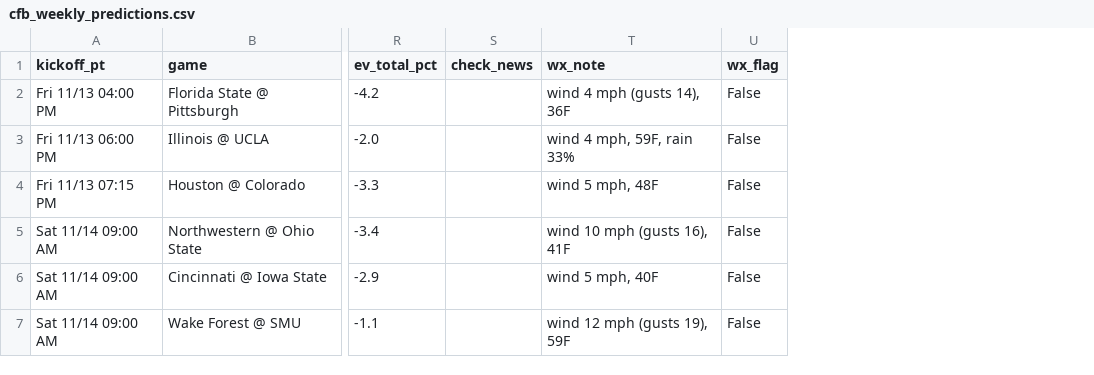
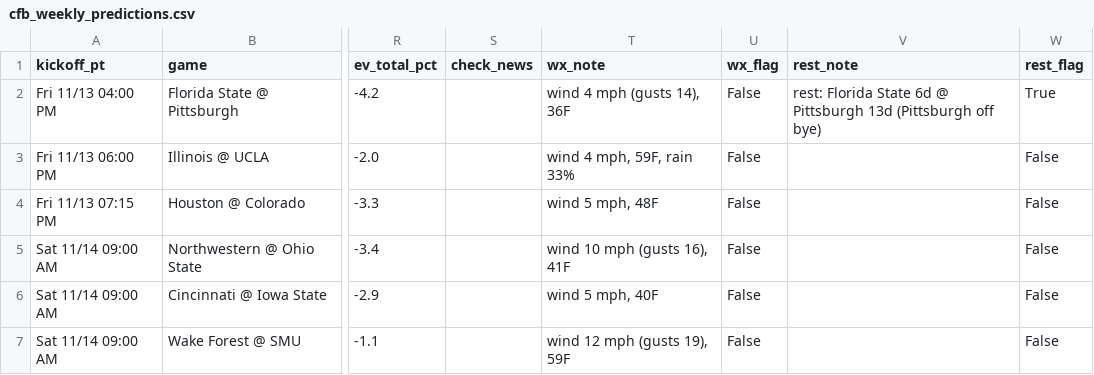
Before and after one commit to bmartinez83/nfl-cfb, a CSV file: outputs/cfb_weekly_predictions.csv, drawn as a sheet; only a part is shown, gaps mark what is left out; the diff covers the shown part only; the diff names each change by its address in the sheet, - before the commit and + after, or states it on an @@ line.

```diff
--- a/outputs/cfb_weekly_predictions.csv
+++ b/outputs/cfb_weekly_predictions.csv
+column V (rest_note), row 2: rest: Florida State 6d @ Pittsburgh 13d (Pittsburgh off bye)
+column W (rest_flag), rows 2-7: True | False | False | False | False | False
```
Also changed, not shown: 1 added row and 12 edited cells elsewhere in this file, outputs/cfb_log.csv, 1 other file.
